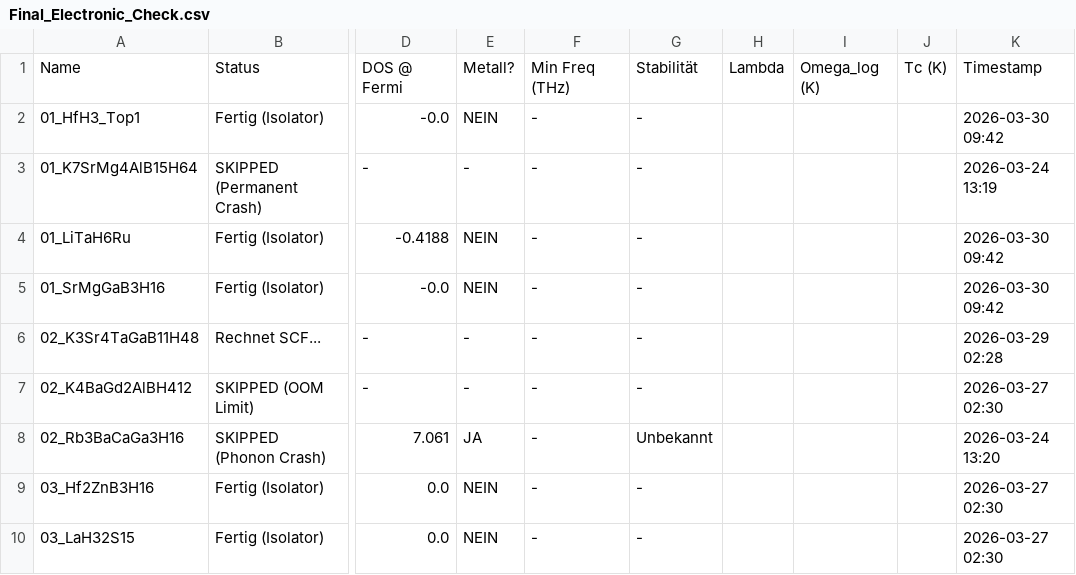
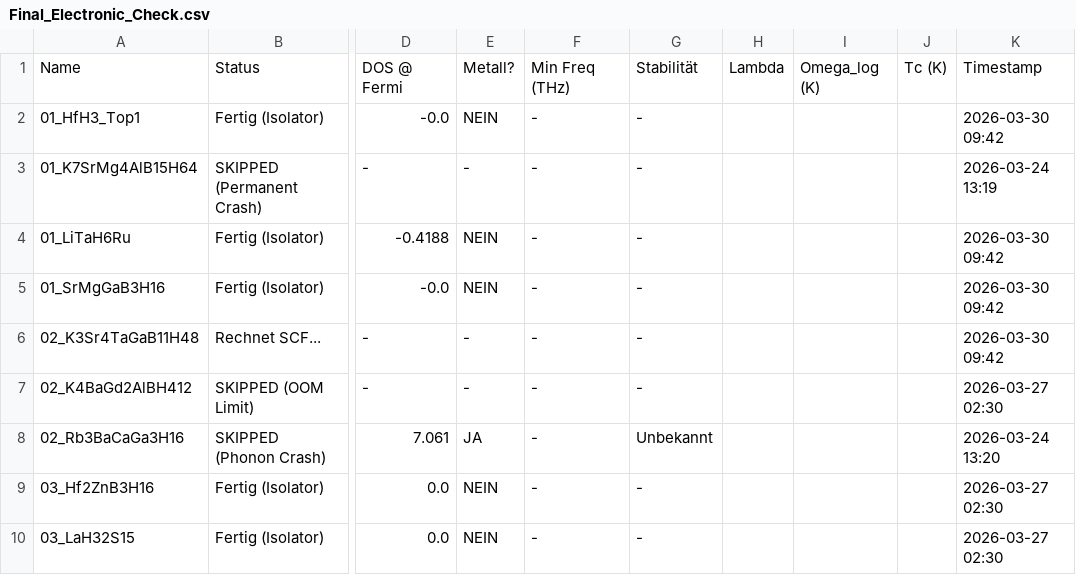
Before and after one commit to MarcoAndersohn/ZOS_Cloud_Compute, a CSV file: Final_Electronic_Check.csv, drawn as a sheet; only a part is shown, gaps mark what is left out; the diff names each change by its address in the sheet, - before the commit and + after, or states it on an @@ line.

Commit message:
Checkpoint & Log Update

```diff
--- a/Final_Electronic_Check.csv
+++ b/Final_Electronic_Check.csv
-K6: 2026-03-29 02:28
+K6: 2026-03-30 09:42
```
Also changed, not shown: 4 other files.
